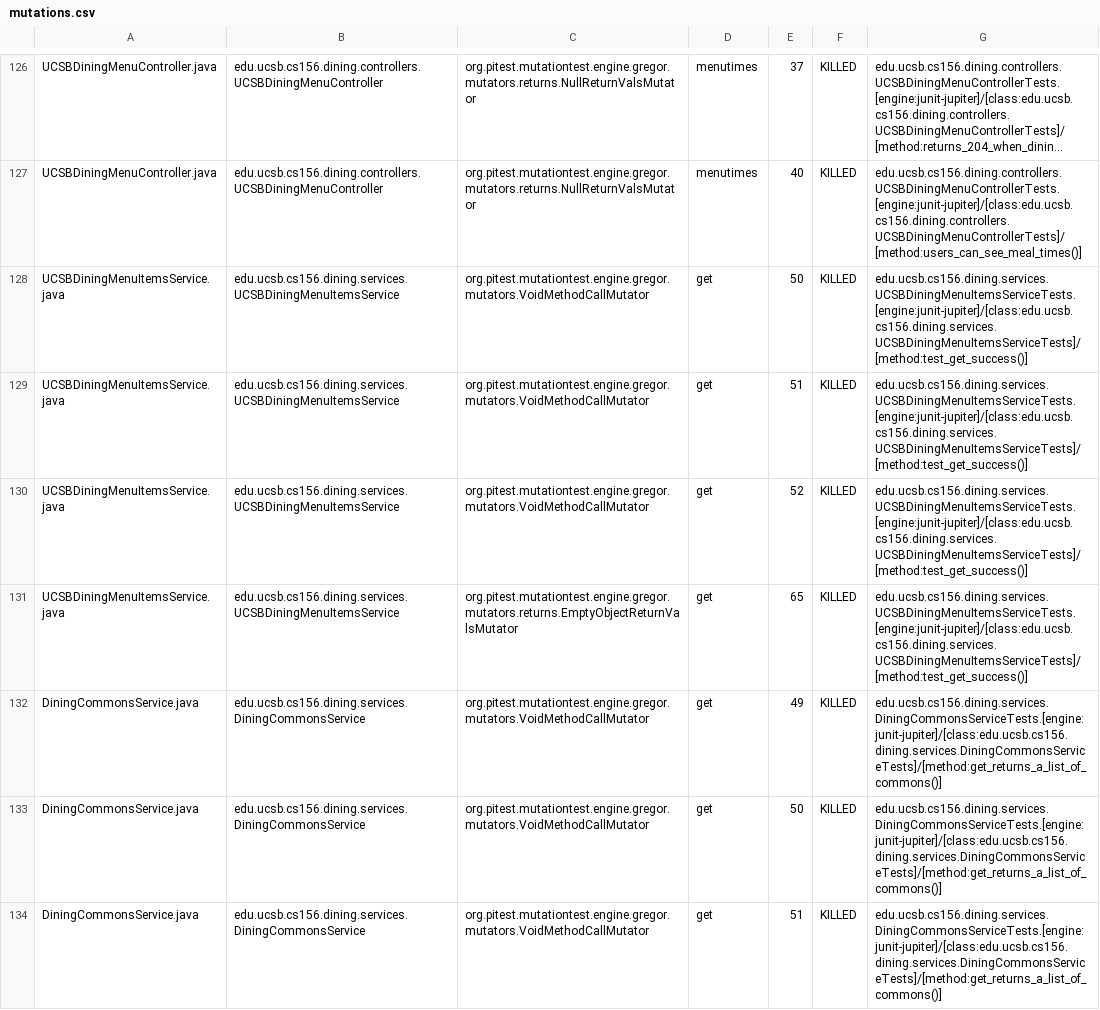
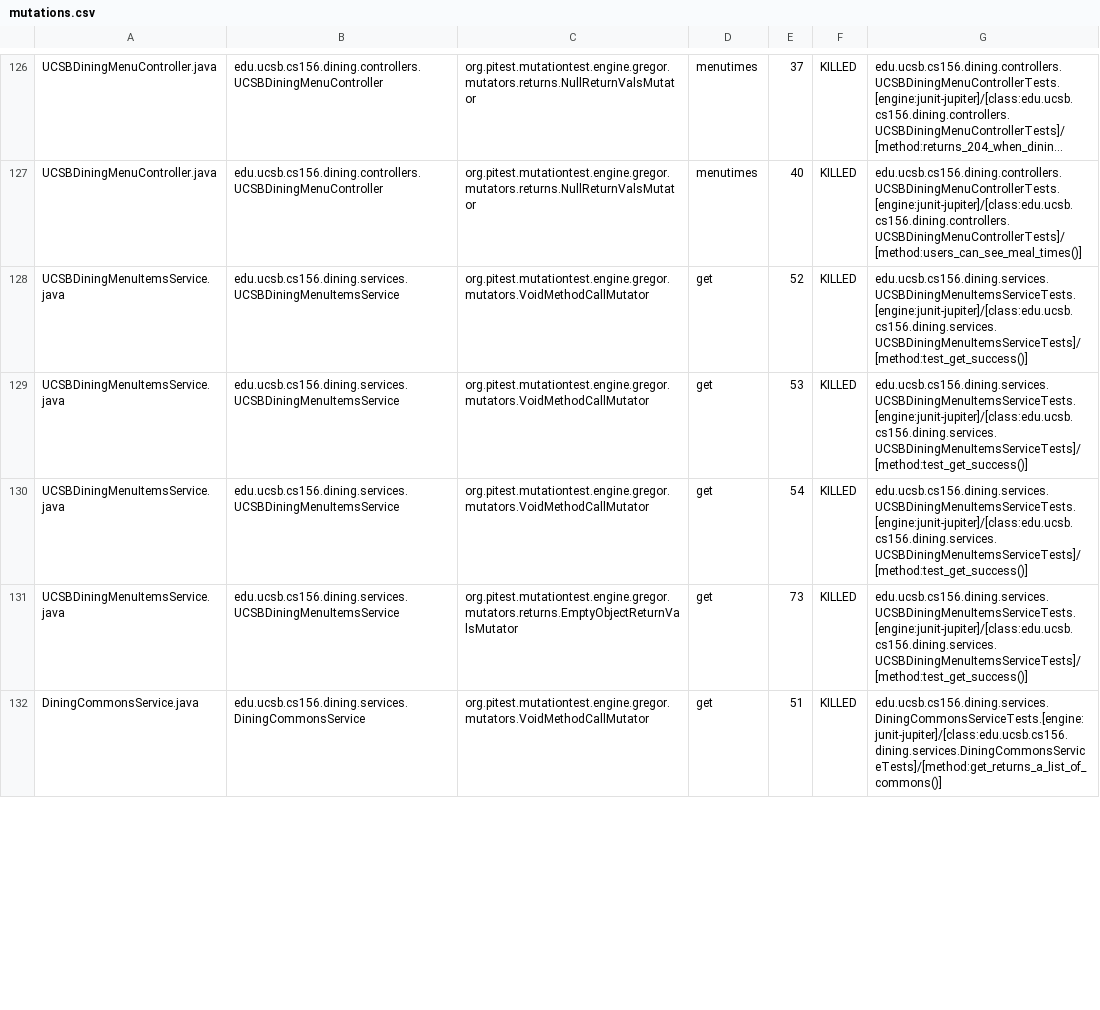
Before and after one commit to ucsb-cs156-s26/proj-dining-s26-08, a CSV file: prs/20/pitest/mutations.csv, drawn as a sheet; only a part is shown, gaps mark what is left out; long unchanged cells end in …; removed rows and columns are numbered as before the commit, all else as after; the diff covers the shown part only; the diff names each change by its address in the sheet, - before the commit and + after, or states it on an @@ line.

Commit message:
Deploying to gh-pages from @ ucsb-cs156-s26/proj-dining-s26-08@8b1c5c8586f6c62a46a9785599cda786ffbb0886 🚀

```diff
--- a/prs/20/pitest/mutations.csv
+++ b/prs/20/pitest/mutations.csv
-row 128: UCSBDiningMenuItemsService.java | edu.ucsb.cs156.dining.services.UCSBDiningMenuItemsService | org.pitest.mutationtest.engine.gregor.mutators.VoidMethodCallMutator | get | 50 | KILLED | edu.ucsb.cs156.dining.services.UCSBDiningMenuItemsServiceTests.[engine:junit-jupiter]/[class:edu.ucsb.cs156.dining.services.UCSBDiningMenuItemsServiceTests]/[method:test_get_success()]
-row 129: UCSBDiningMenuItemsService.java | edu.ucsb.cs156.dining.services.UCSBDiningMenuItemsService | org.pitest.mutationtest.engine.gregor.mutators.VoidMethodCallMutator | get | 51 | KILLED | edu.ucsb.cs156.dining.services.UCSBDiningMenuItemsServiceTests.[engine:junit-jupiter]/[class:edu.ucsb.cs156.dining.services.UCSBDiningMenuItemsServiceTests]/[method:test_get_success()]
-C129: org.pitest.mutationtest.engine.gregor.mutators.returns.EmptyObjectReturnValsMutator
+C129: org.pitest.mutationtest.engine.gregor.mutators.VoidMethodCallMutator
-E129: 65
+E129: 53
-A130:A131: DiningCommonsService.java
+A130:A131: UCSBDiningMenuItemsService.java
-B130:B131: edu.ucsb.cs156.dining.services.DiningCommonsService
+B130:B131: edu.ucsb.cs156.dining.services.UCSBDiningMenuItemsService
-E130: 49
+E130: 54
-G130:G131: edu.ucsb.cs156.dining.services.DiningCommonsServiceTests.[engine:junit-jupiter]/[class:edu.ucsb.cs156.dining.services.DiningCommonsServiceTests]/[method:get_returns_a_list_of_commons()]
+G130:G131: edu.ucsb.cs156.dining.services.UCSBDiningMenuItemsServiceTests.[engine:junit-jupiter]/[class:edu.ucsb.cs156.dining.services.UCSBDiningMenuItemsServiceTests]/[method:test_get_success()]
-C131: org.pitest.mutationtest.engine.gregor.mutators.VoidMethodCallMutator
+C131: org.pitest.mutationtest.engine.gregor.mutators.returns.EmptyObjectReturnValsMutator
-E131: 50
+E131: 73
```
Also changed, not shown: 5 added rows, 3 removed rows and 24 edited cells elsewhere in this file, 22 other files.
